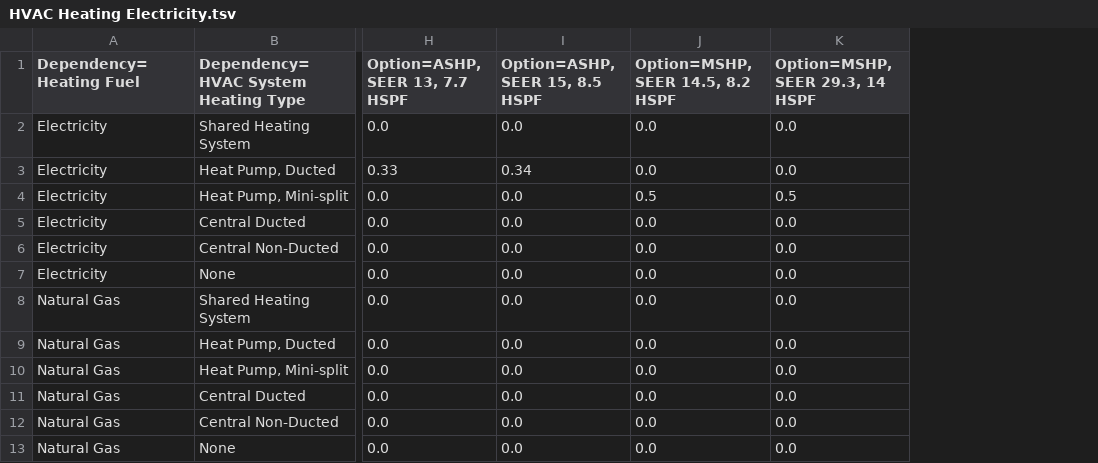
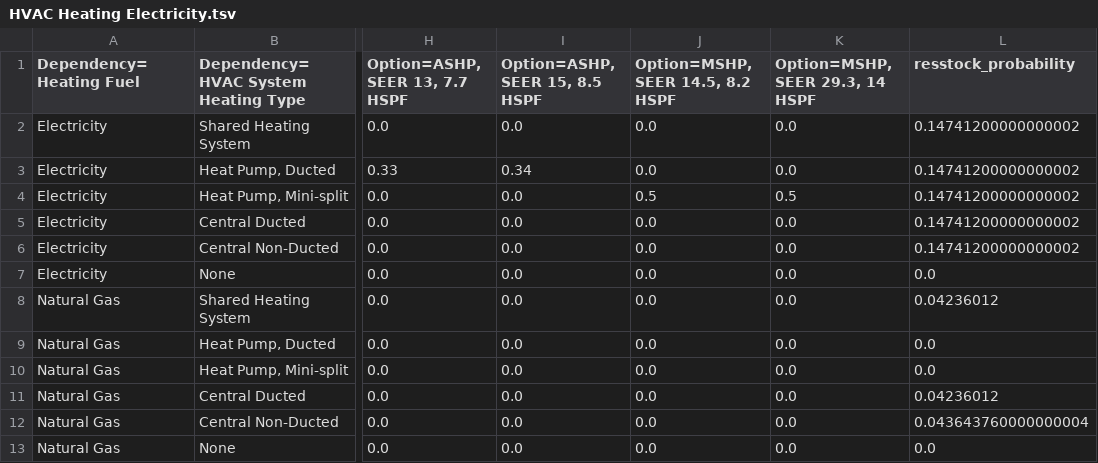
Before and after one commit to JLReyna/hvac_tsv_restructure, a TSV file: hvac_characteristics_new/HVAC Heating Electricity.tsv, drawn as a sheet; only a part is shown, gaps mark what is left out; the diff names each change by its address in the sheet, - before the commit and + after, or states it on an @@ line.

```diff
--- a/hvac_characteristics_new/HVAC Heating Electricity.tsv
+++ b/hvac_characteristics_new/HVAC Heating Electricity.tsv
+column L (resstock_probability), rows 2-13: 0.14741200000000002 | 0.14741200000000002 | 0.14741200000000002 | 0.14741200000000002 | 0.14741200000000002 | 0.0 | 0.04236012 | 0.0 | 0.0 | 0.04236012 | 0.043643760000000004 | 0.0
```
Also changed, not shown: hvac_characteristics_new/HVAC Heating Natural Gas.tsv, hvac_characteristics_new/HVAC System Misc Fuels.tsv, 10 other files.
